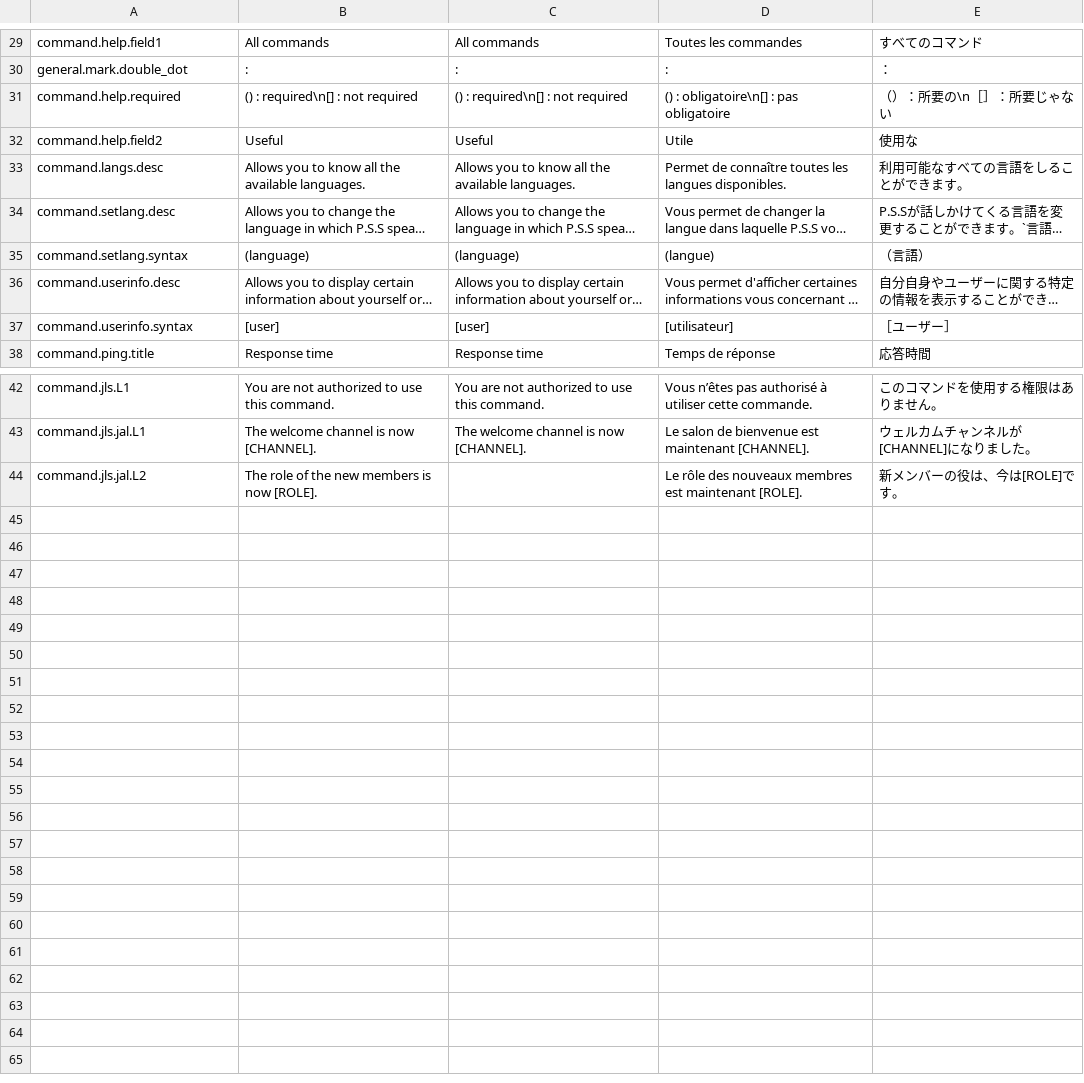
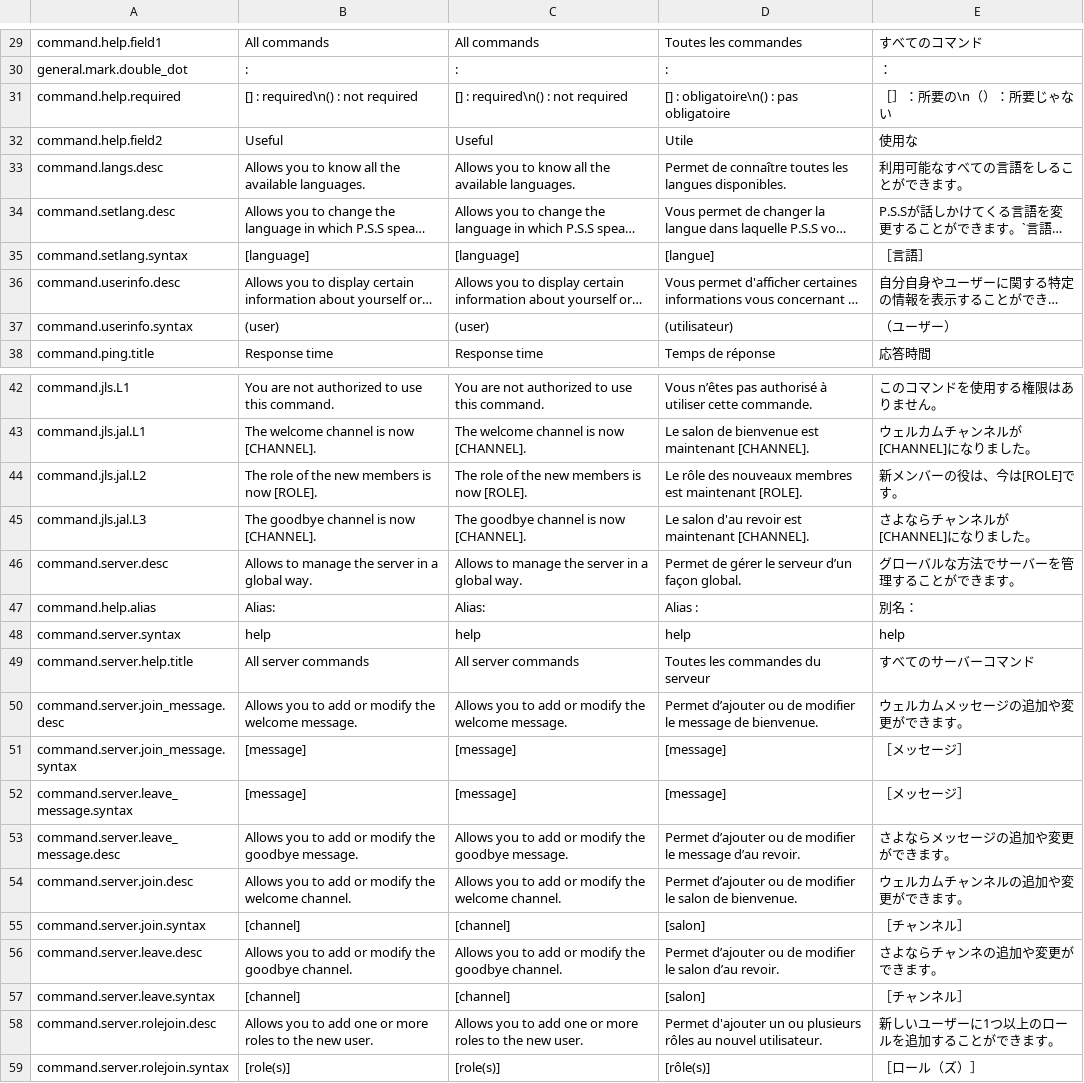
Before and after one commit to startpimp/PSS, a CSV file: res/langs.csv, drawn as a sheet; only a part is shown, gaps mark what is left out; long unchanged cells end in …; the diff names each change by its address in the sheet, - before the commit and + after, or states it on an @@ line.

```diff
--- a/res/langs.csv
+++ b/res/langs.csv
-B31: () : required\n[] : not required
+B31: [] : required\n() : not required
-C31: () : required\n[] : not required
+C31: [] : required\n() : not required
-D31: () : obligatoire\n[] : pas obligatoire
+D31: [] : obligatoire\n() : pas obligatoire
-E31: （）：所要の\n［］：所要じゃない
+E31: ［］：所要の\n（）：所要じゃない
-B35: (language)
+B35: [language]
-C35: (language)
+C35: [language]
-D35: (langue)
+D35: [langue]
-E35: （言語）
+E35: ［言語］
-B37: [user]
+B37: (user)
-C37: [user]
+C37: (user)
-D37: [utilisateur]
+D37: (utilisateur)
-E37: ［ユーザー］
+E37: （ユーザー）
-C44: (empty)
+C44: The role of the new members is now [ROLE].
+row 45: command.jls.jal.L3 | The goodbye channel is now [CHANNEL]. | The goodbye channel is now [CHANNEL]. | Le salon d'au revoir est maintenant [CHANNEL]. | さよならチャンネルが[CHANNEL]になりました。
+row 46: command.server.desc | Allows to manage the server in a global way. | Allows to manage the server in a global way. | Permet de gérer le serveur d’un façon global. | グローバルな方法でサーバーを管理することができます。
+row 47: command.help.alias | Alias: | Alias: | Alias : | 別名：
+row 48: command.server.syntax | help | help | help | help
+row 49: command.server.help.title | All server commands | All server commands | Toutes les commandes du serveur | すべてのサーバーコマンド
+row 50: command.server.join_message.desc | Allows you to add or modify the welcome message. | Allows you to add or modify the welcome message. | Permet d’ajouter ou de modifier le message de bienvenue. | ウェルカムメッセージの追加や変更ができます。
+row 51: command.server.join_message.syntax | [message] | [message] | [message] | ［メッセージ］
+row 52: command.server.leave_message.syntax | [message] | [message] | [message] | ［メッセージ］
+row 53: command.server.leave_message.desc | Allows you to add or modify the goodbye message. | Allows you to add or modify the goodbye message. | Permet d’ajouter ou de modifier le message d’au revoir. | さよならメッセージの追加や変更ができます。
+row 54: command.server.join.desc | Allows you to add or modify the welcome channel. | Allows you to add or modify the welcome channel. | Permet d’ajouter ou de modifier le salon de bienvenue. | ウェルカムチャンネルの追加や変更ができます。
+row 55: command.server.join.syntax | [channel] | [channel] | [salon] | ［チャンネル］
+row 56: command.server.leave.desc | Allows you to add or modify the goodbye channel. | Allows you to add or modify the goodbye channel. | Permet d’ajouter ou de modifier le salon d’au revoir. | さよならチャンネの追加や変更ができます。
+row 57: command.server.leave.syntax | [channel] | [channel] | [salon] | ［チャンネル］
+row 58: command.server.rolejoin.desc | Allows you to add one or more roles to the new user. | Allows you to add one or more roles to the new user. | Permet d'ajouter un ou plusieurs rôles au nouvel utilisateur. | 新しいユーザーに1つ以上のロールを追加することができます。
+row 59: command.server.rolejoin.syntax | [role(s)] | [role(s)] | [rôle(s)] | ［ロール（ズ）］
```
Also changed, not shown: res/server.csv, 14 other files.
